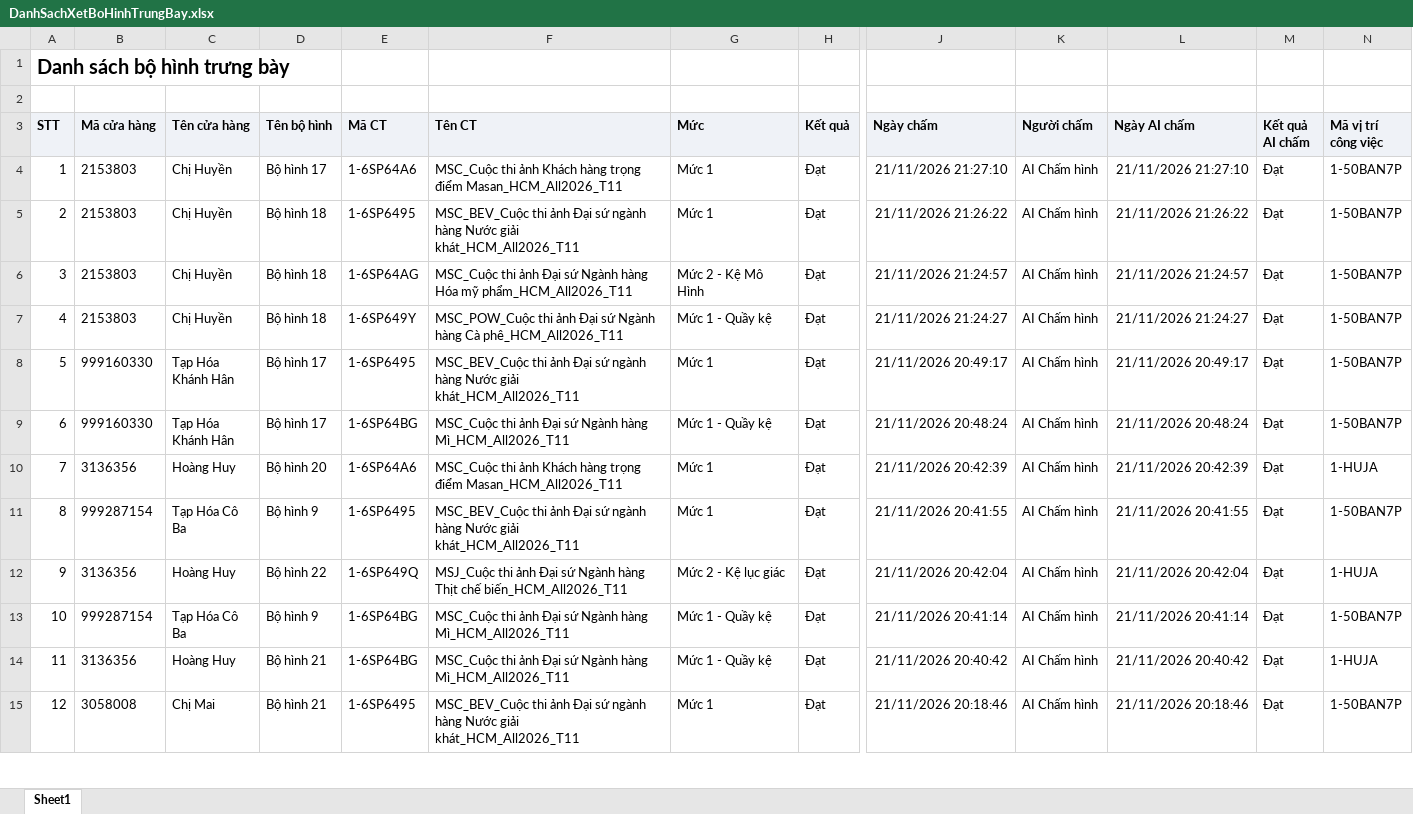
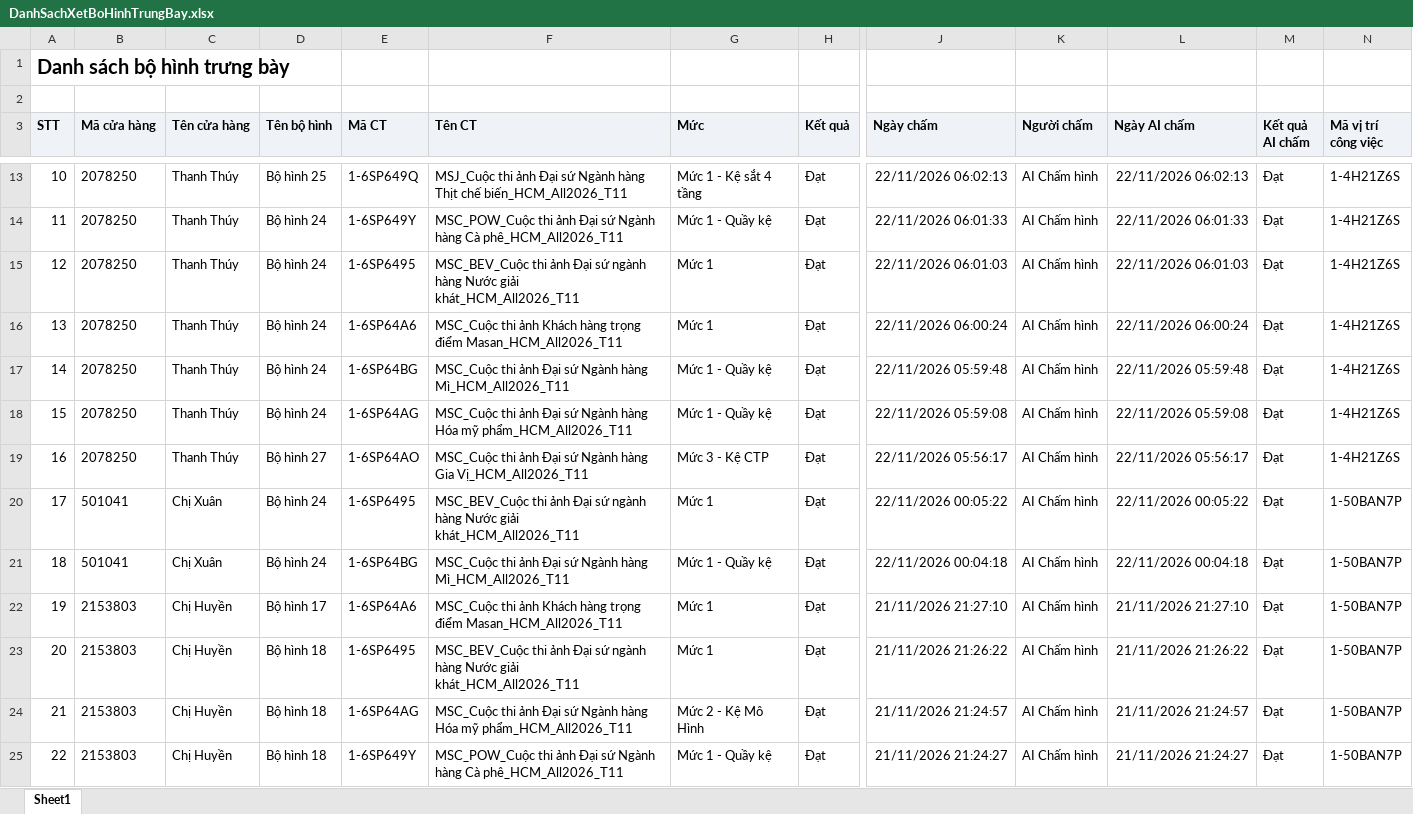
Before and after one commit to Tantt2026/Vyntt_Dashboard, an Excel workbook: data/Thang11/DanhSachXetBoHinhTrungBay.xlsx, sheet Sheet1, drawn as a sheet; only a part is shown, gaps mark what is left out; the shorter side is filled out with more unchanged rows; values as stored, in another font and other column widths than the file's, no borders; addresses are those after the commit; rows hold the shown columns only; the diff covers the shown part only; the diff names each change by its address in the sheet, - before the commit and + after, or states it on an @@ line.

```diff
--- a/data/Thang11/DanhSachXetBoHinhTrungBay.xlsx (sheet Sheet1)
+++ b/data/Thang11/DanhSachXetBoHinhTrungBay.xlsx (sheet Sheet1)
+row 13: 10 | 2078250 | Thanh Thúy | Bộ hình 25 | 1-6SP649Q | MSJ_Cuộc thi ảnh Đại sứ Ngành hàng Thịt chế biến_HCM_All2026_T11 | Mức 1 - Kệ sắt 4 tầng | Đạt | 22/11/2026 06:02:13 | AI Chấm hình | 22/11/2026 06:02:13 | Đạt | 1-4H21Z6S
+row 14: 11 | 2078250 | Thanh Thúy | Bộ hình 24 | 1-6SP649Y | MSC_POW_Cuộc thi ảnh Đại sứ Ngành hàng Cà phê_HCM_All2026_T11 | Mức 1 - Quầy kệ | Đạt | 22/11/2026 06:01:33 | AI Chấm hình | 22/11/2026 06:01:33 | Đạt | 1-4H21Z6S
+row 15: 12 | 2078250 | Thanh Thúy | Bộ hình 24 | 1-6SP6495 | MSC_BEV_Cuộc thi ảnh Đại sứ ngành hàng Nước giải khát_HCM_All2026_T11 | Mức 1 | Đạt | 22/11/2026 06:01:03 | AI Chấm hình | 22/11/2026 06:01:03 | Đạt | 1-4H21Z6S
+row 16: 13 | 2078250 | Thanh Thúy | Bộ hình 24 | 1-6SP64A6 | MSC_Cuộc thi ảnh Khách hàng trọng điểm Masan_HCM_All2026_T11 | Mức 1 | Đạt | 22/11/2026 06:00:24 | AI Chấm hình | 22/11/2026 06:00:24 | Đạt | 1-4H21Z6S
+row 17: 14 | 2078250 | Thanh Thúy | Bộ hình 24 | 1-6SP64BG | MSC_Cuộc thi ảnh Đại sứ Ngành hàng Mì_HCM_All2026_T11 | Mức 1 - Quầy kệ | Đạt | 22/11/2026 05:59:48 | AI Chấm hình | 22/11/2026 05:59:48 | Đạt | 1-4H21Z6S
+row 18: 15 | 2078250 | Thanh Thúy | Bộ hình 24 | 1-6SP64AG | MSC_Cuộc thi ảnh Đại sứ Ngành hàng Hóa mỹ phẩm_HCM_All2026_T11 | Mức 1 - Quầy kệ | Đạt | 22/11/2026 05:59:08 | AI Chấm hình | 22/11/2026 05:59:08 | Đạt | 1-4H21Z6S
+row 19: 16 | 2078250 | Thanh Thúy | Bộ hình 27 | 1-6SP64AO | MSC_Cuộc thi ảnh Đại sứ Ngành hàng Gia Vị_HCM_All2026_T11 | Mức 3 - Kệ CTP | Đạt | 22/11/2026 05:56:17 | AI Chấm hình | 22/11/2026 05:56:17 | Đạt | 1-4H21Z6S
+row 20: 17 | 501041 | Chị Xuân | Bộ hình 24 | 1-6SP6495 | MSC_BEV_Cuộc thi ảnh Đại sứ ngành hàng Nước giải khát_HCM_All2026_T11 | Mức 1 | Đạt | 22/11/2026 00:05:22 | AI Chấm hình | 22/11/2026 00:05:22 | Đạt | 1-50BAN7P
+row 21: 18 | 501041 | Chị Xuân | Bộ hình 24 | 1-6SP64BG | MSC_Cuộc thi ảnh Đại sứ Ngành hàng Mì_HCM_All2026_T11 | Mức 1 - Quầy kệ | Đạt | 22/11/2026 00:04:18 | AI Chấm hình | 22/11/2026 00:04:18 | Đạt | 1-50BAN7P
@@ column A (STT) renumbered from row 22 down @@
```
Also changed, not shown: 9 added rows elsewhere in this sheet, data/Thang11/DANH_SACH_KET_QUA_CUA_HANG_THAM_GIA_CHUONG_TRINH.xlsx, data/Thang11/DanhSachChiTietDonHang (1).xlsx, 3 other files.
